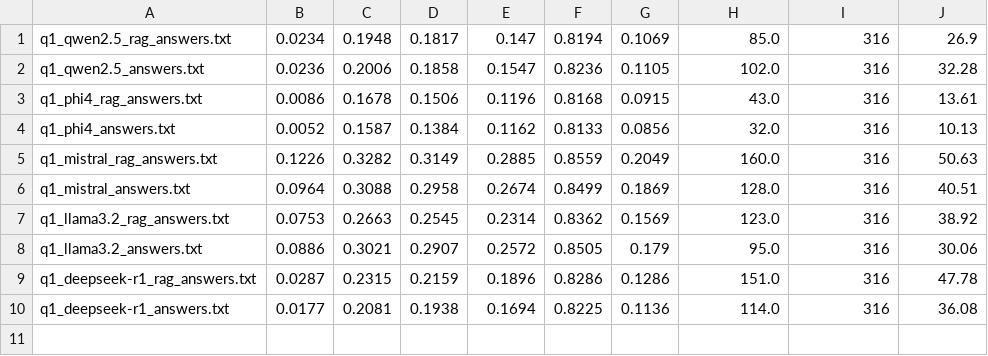
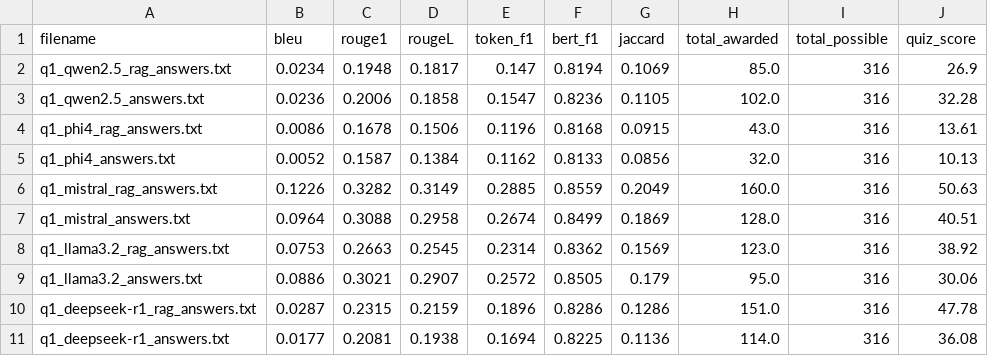
Before and after one commit to VeiledTee/LectureLanguageModels, a CSV file: Education RA/Introduction_to_Algorithms/Exams/generated_answers/evaluation_results_deepseek-r1.csv, drawn as a sheet; the diff names each change by its address in the sheet, - before the commit and + after, or states it on an @@ line.

Commit message:
quiz answers updated

```diff
--- a/Education RA/Introduction_to_Algorithms/Exams/generated_answers/evaluation_results_deepseek-r1.csv
+++ b/Education RA/Introduction_to_Algorithms/Exams/generated_answers/evaluation_results_deepseek-r1.csv
+row 1: filename | bleu | rouge1 | rougeL | token_f1 | bert_f1 | jaccard | total_awarded | total_possible | quiz_score
```
Also changed, not shown: 5 other files.
